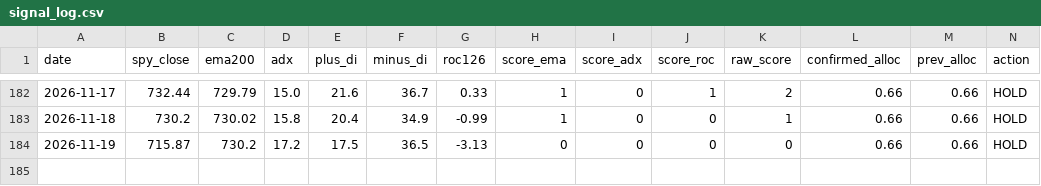
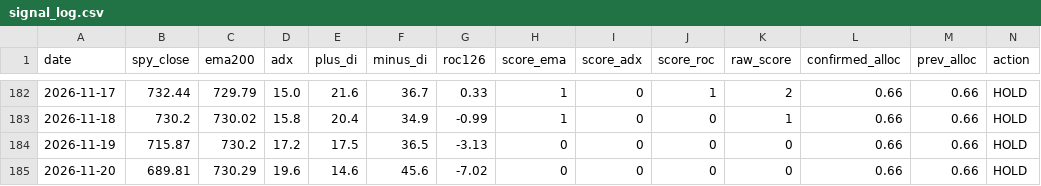
Before and after one commit to fernandoba7-byte/sp500-trend-strategy, a CSV file: data/signal_log.csv, drawn as a sheet; only a part is shown, gaps mark what is left out.

Commit message:
Signal update 2026-11-21

```diff
--- a/data/signal_log.csv
+++ b/data/signal_log.csv
@@ -184 +184,2 @@ date,spy_close,ema200,adx,plus_di,minus_di,roc126,score_ema,score_adx,score_roc,
 2026-11-19,715.87,730.2,17.2,17.5,36.5,-3.13,0,0,0,0,0.66,0.66,HOLD
+2026-11-20,689.81,730.29,19.6,14.6,45.6,-7.02,0,0,0,0,0.66,0.66,HOLD
```
Also changed, not shown: 2 other files.
